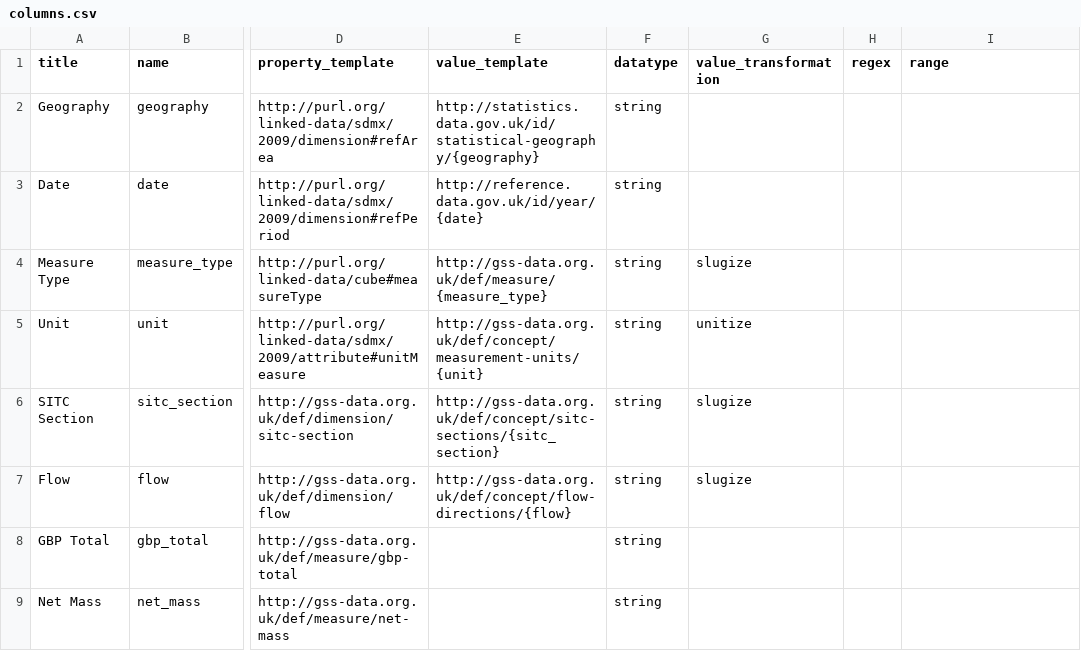
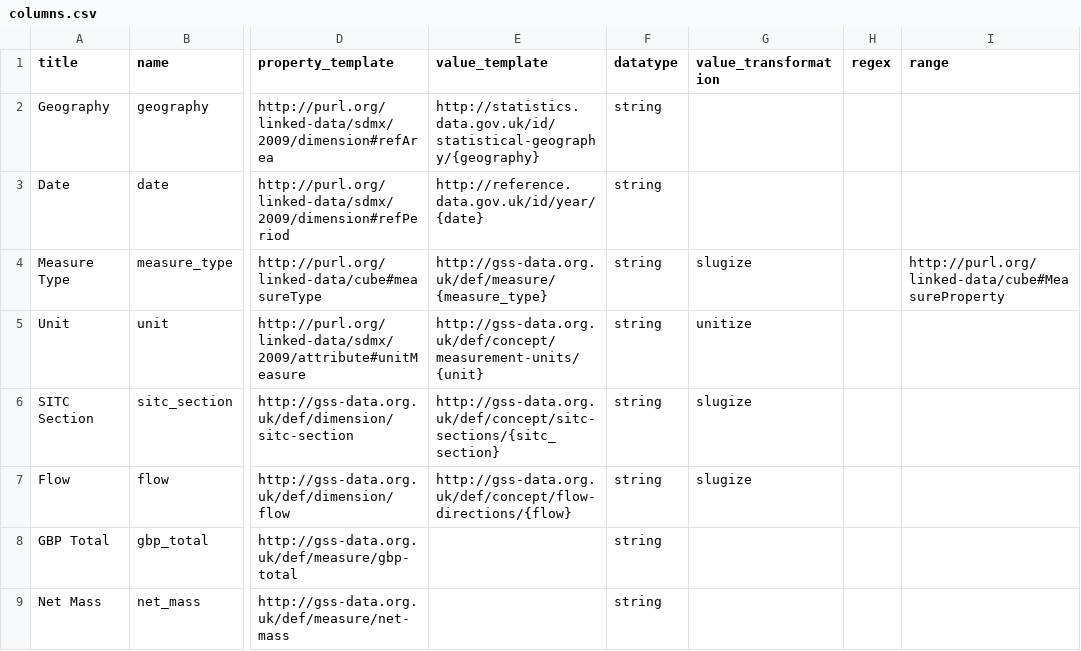
Before and after one commit to GSS-Cogs/family-trade, a CSV file: reference/columns.csv, drawn as a sheet; only a part is shown, gaps mark what is left out; the diff names each change by its address in the sheet, - before the commit and + after, or states it on an @@ line.

Commit message:
qb:measureType rdfs:range qb:MeasureProperty to satisfy IC-04

```diff
--- a/reference/columns.csv
+++ b/reference/columns.csv
-I4 (range): (empty)
+I4 (range): http://purl.org/linked-data/cube#MeasureProperty
```
